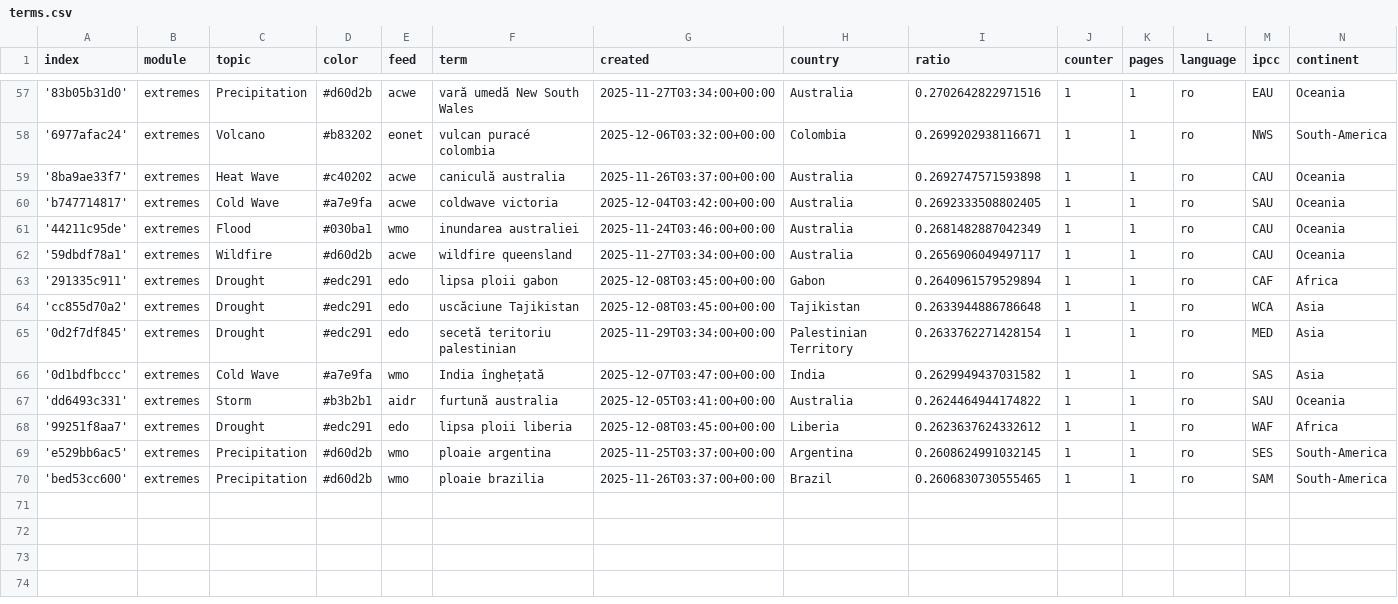
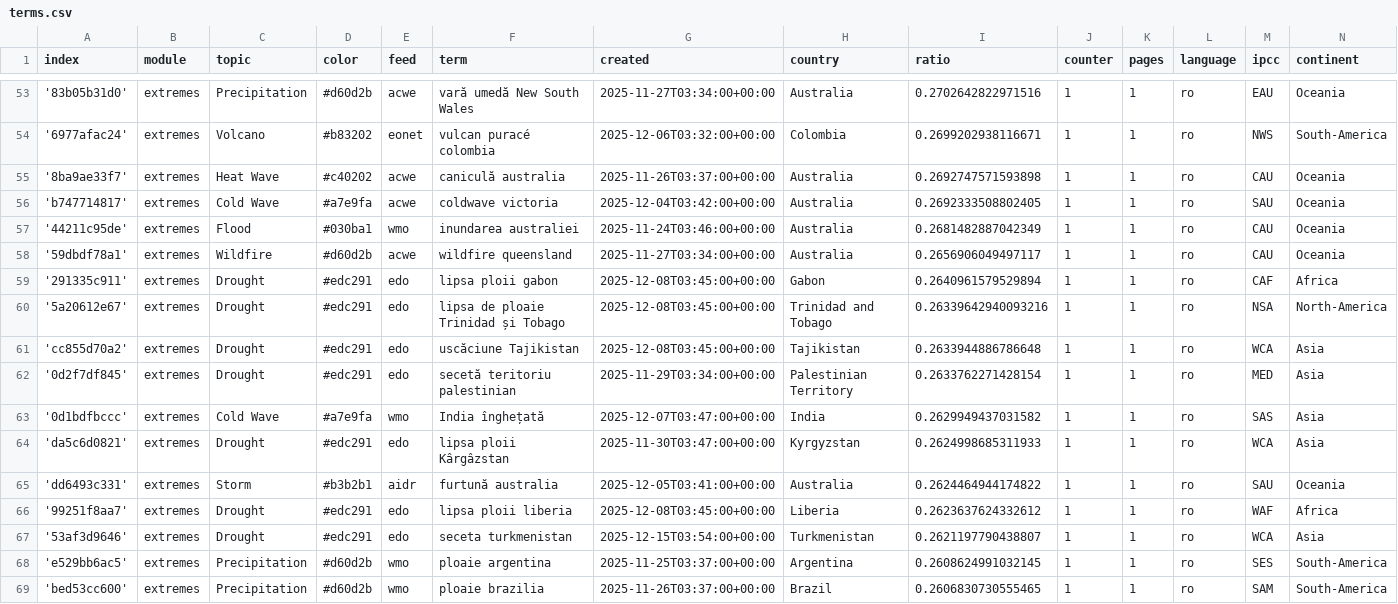
Before and after one commit to TinoH91news/romanianExtremes, a CSV file: terms.csv, drawn as a sheet; only a part is shown, gaps mark what is left out; the diff covers the shown part only.

```diff
--- a/terms.csv
+++ b/terms.csv
@@ -63,2 +59,3 @@ index,module,topic,color,feed,term,created,country,ratio,counter,pages,language,
 '291335c911',extremes,Drought,#edc291,edo,lipsa ploii gabon,2025-12-08T03:45:00+00:00,Gabon,0.2640961579529894,1,1,ro,CAF,Africa
+'5a20612e67',extremes,Drought,#edc291,edo,lipsa de ploaie Trinidad și Tobago,2025-12-08T03:45:00+00:00,Trinidad and Tobago,0.26339642940093216,1,1,ro,NSA,North-America
 'cc855d70a2',extremes,Drought,#edc291,edo,uscăciune Tajikistan,2025-12-08T03:45:00+00:00,Tajikistan,0.2633944886786648,1,1,ro,WCA,Asia
@@ -66,4 +63,6 @@ index,module,topic,color,feed,term,created,country,ratio,counter,pages,language,
 '0d1bdfbccc',extremes,Cold Wave,#a7e9fa,wmo,India înghețată,2025-12-07T03:47:00+00:00,India,0.2629949437031582,1,1,ro,SAS,Asia
+'da5c6d0821',extremes,Drought,#edc291,edo,lipsa ploii Kârgâzstan,2025-11-30T03:47:00+00:00,Kyrgyzstan,0.2624998685311933,1,1,ro,WCA,Asia
 'dd6493c331',extremes,Storm,#b3b2b1,aidr,furtună australia,2025-12-05T03:41:00+00:00,Australia,0.2624464944174822,1,1,ro,SAU,Oceania
 '99251f8aa7',extremes,Drought,#edc291,edo,lipsa ploii liberia,2025-12-08T03:45:00+00:00,Liberia,0.2623637624332612,1,1,ro,WAF,Africa
+'53af3d9646',extremes,Drought,#edc291,edo,seceta turkmenistan,2025-12-15T03:54:00+00:00,Turkmenistan,0.2621197790438807,1,1,ro,WCA,Asia
 'e529bb6ac5',extremes,Precipitation,#d60d2b,wmo,ploaie argentina,2025-11-25T03:37:00+00:00,Argentina,0.2608624991032145,1,1,ro,SES,South-America
```
Also changed, not shown: 1 added row, 5 removed rows and 18 edited cells elsewhere in this file.
